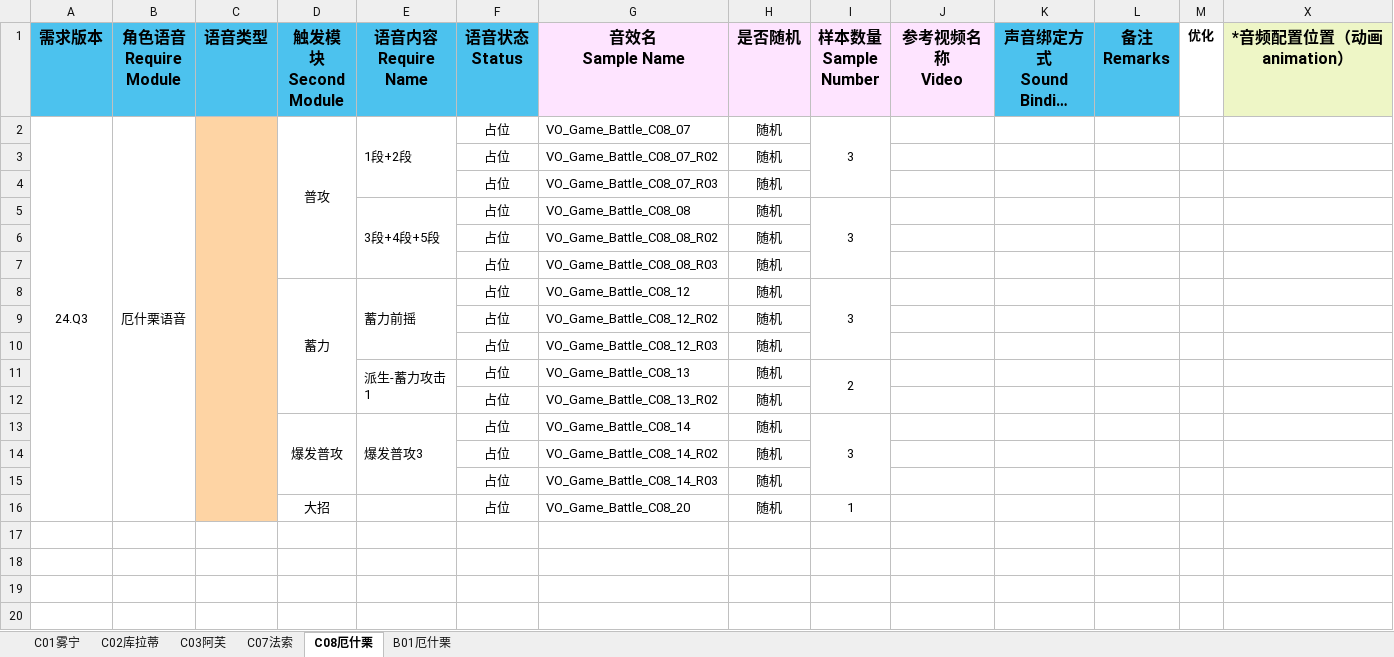
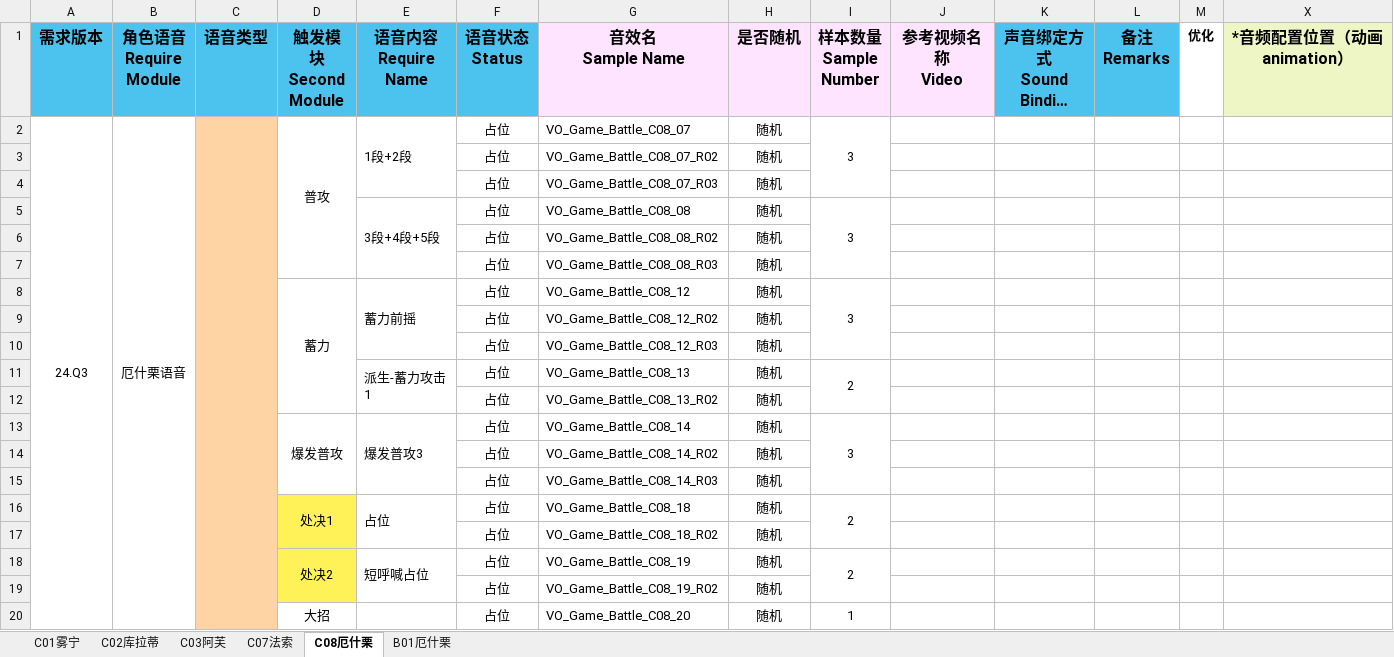
Before and after one commit to ayahuasca09/ayahuasca, an Excel workbook: files/媒体资源占位生成/SilverPalace语音资源管理表.xlsx, sheet C08厄什栗, drawn as a sheet; long unchanged cells end in …; values as stored, in another font and other column widths than the file's, no borders; the diff names each change by its address in the sheet, - before the commit and + after, or states it on an @@ line.

```diff
--- a/files/媒体资源占位生成/SilverPalace语音资源管理表.xlsx (sheet C08厄什栗)
+++ b/files/媒体资源占位生成/SilverPalace语音资源管理表.xlsx (sheet C08厄什栗)
+row 16:  |  |  | 处决1 | 占位 | 占位 | VO_Game_Battle_C08_18 | 随机 | 2
+row 17:  |  |  |  |  | 占位 | VO_Game_Battle_C08_18_R02 | 随机
+row 18:  |  |  | 处决2 | 短呼喊占位 | 占位 | VO_Game_Battle_C08_19 | 随机 | 2
+row 19:  |  |  |  |  | 占位 | VO_Game_Battle_C08_19_R02 | 随机
```
Also changed, not shown: sheet B01厄什栗, sheet C07法索, sheet C01雾宁, sheet C02库拉蒂, files/命名规范检查/命名规范检查表.xlsx, files/媒体资源占位生成/SilverPalace战斗音频需求资源管理表 .xlsx, 5 other files.
